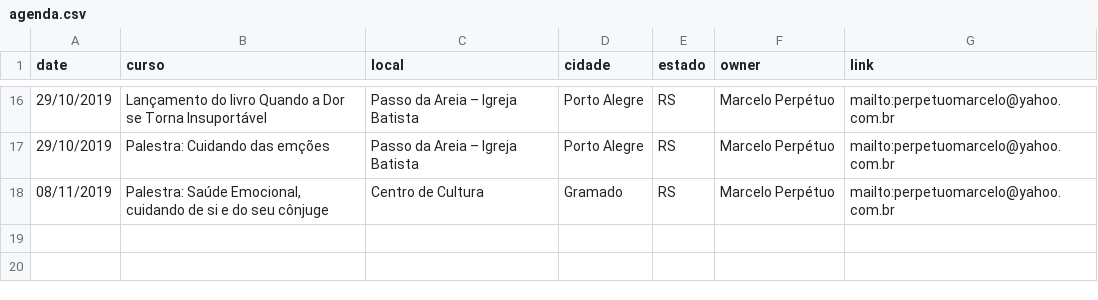
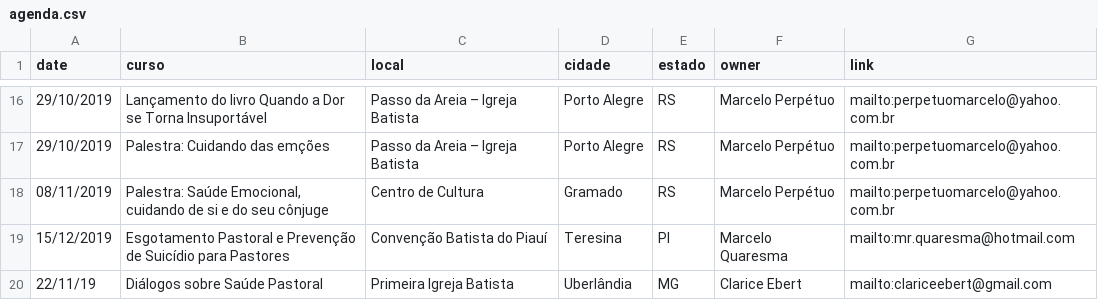
Before and after one commit to eirenedobrasil/eirenedobrasil.github.io, a CSV file: _data/agenda.csv, drawn as a sheet; only a part is shown, gaps mark what is left out; the diff names each change by its address in the sheet, - before the commit and + after, or states it on an @@ line.

```diff
--- a/_data/agenda.csv
+++ b/_data/agenda.csv
+row 19: 15/12/2019 | Esgotamento Pastoral e Prevenção de Suicídio para Pastores | Convenção Batista do Piauí | Teresina | PI | Marcelo Quaresma | mailto:mr.quaresma@hotmail.com
+row 20: 22/11/19 | Diálogos sobre Saúde Pastoral | Primeira Igreja Batista | Uberlândia | MG | Clarice Ebert | mailto:clariceebert@gmail.com
```
Also changed, not shown: 2 other files.
